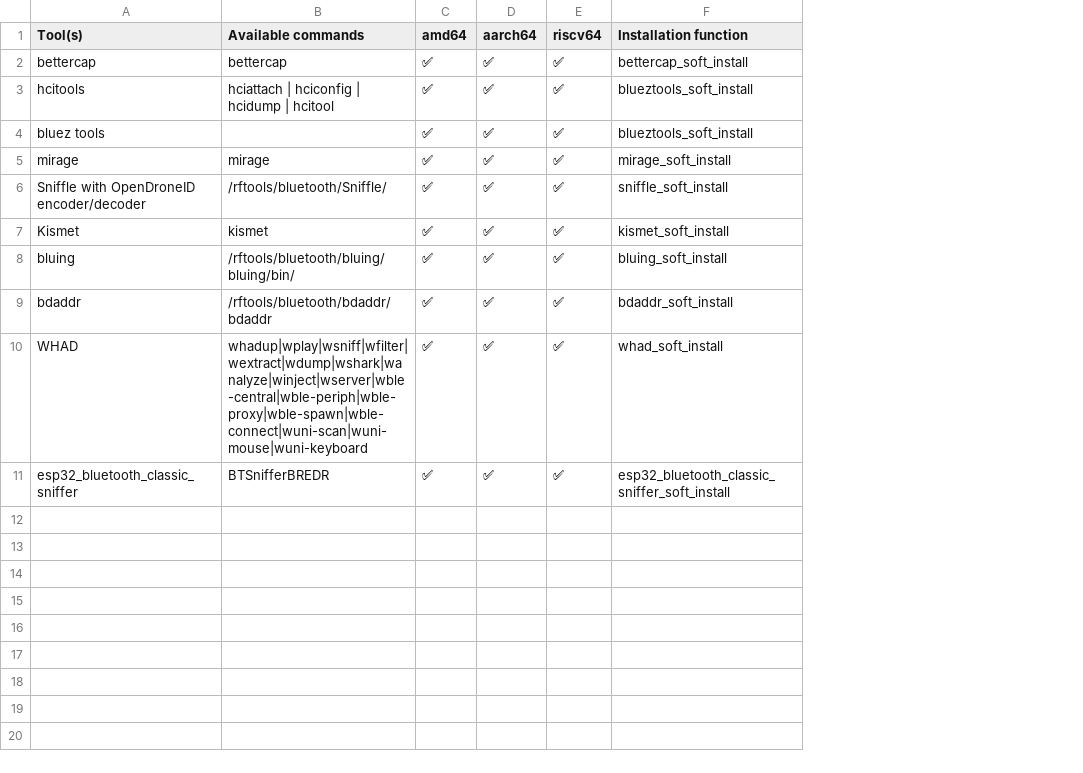
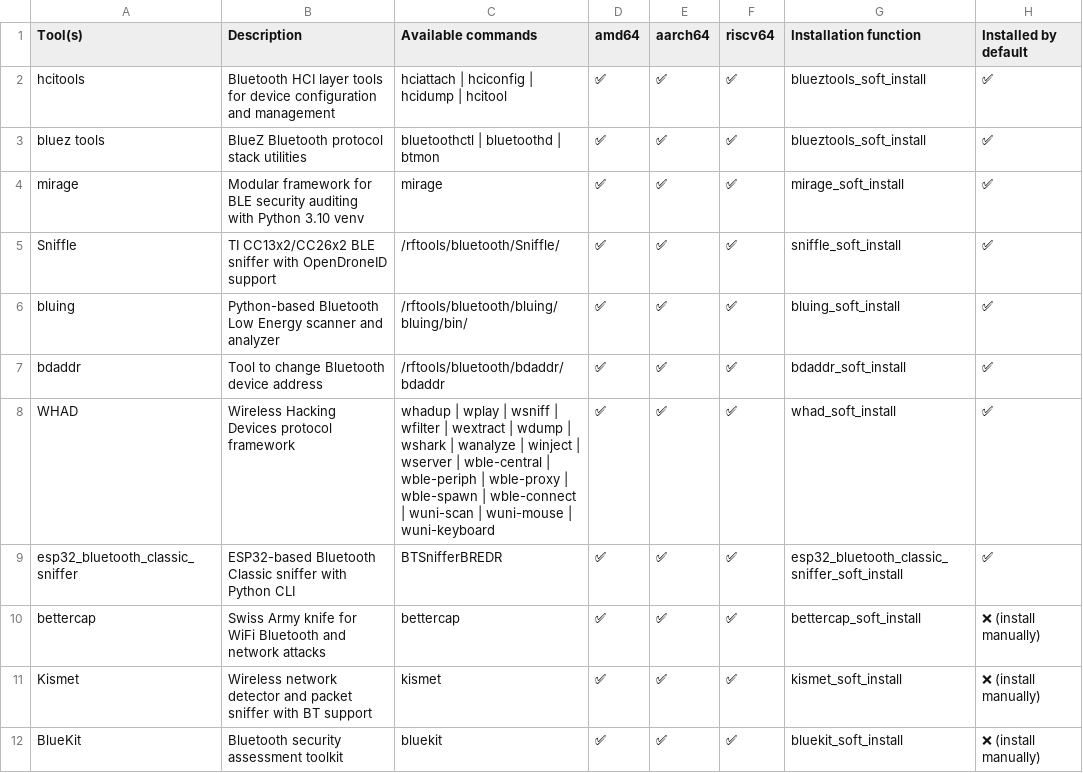
Before and after one commit to PentHertz/rfswift-doc-v2, a CSV file: public/docs/guide/tools_for_bluetooth.csv, drawn as a sheet; addresses are those after the commit; the diff names each change by its address in the sheet, - before the commit and + after, or states it on an @@ line.

```diff
--- a/public/docs/guide/tools_for_bluetooth.csv
+++ b/public/docs/guide/tools_for_bluetooth.csv
+column B (Description), rows 2-9: Bluetooth HCI layer tools for device configuration and management | BlueZ Bluetooth protocol stack utilities | Modular framework for BLE security auditing with Python 3.10 venv | TI CC13x2/CC26x2 BLE sniffer with OpenDroneID support | Python-based Bluetooth Low Energy scanner and analyzer | Tool to change Bluetooth device address | Wireless Hacking Devices protocol framework | ESP32-based Bluetooth Classic sniffer with Python CLI
+column H (Installed by default), rows 2-9: all ✅
-C3 (Available commands): (empty)
+C3 (Available commands): bluetoothctl | bluetoothd | btmon
-A5 (Tool(s)): Sniffle with OpenDroneID encoder/decoder
+A5 (Tool(s)): Sniffle
-C8 (Available commands): whadup|wplay|wsniff|wfilter|wextract|wdump|wshark|wanalyze|winject|wserver|wble-central|wble-periph|wble-proxy|wble-spawn|wble-connect|wuni-scan|wuni-mouse|wuni-keyboard
+C8 (Available commands): whadup | wplay | wsniff | wfilter | wextract | wdump | wshark | wanalyze | winject | wserver | wble-central | wble-periph | wble-proxy | wble-spawn | wble-connect | wuni-scan | wuni-mouse | wuni-keyboard
@@ row 2 moved to row 10: bettercap @@
@@ row 7 moved to row 11: Kismet @@
+row 12: BlueKit | Bluetooth security assessment toolkit | bluekit | ✅ | ✅ | ✅ | bluekit_soft_install | ❌ (install manually)
```
Also changed, not shown: public/docs/guide/tools_for_hardware.csv, public/docs/guide/tools_for_rfid.csv, 23 other files.
